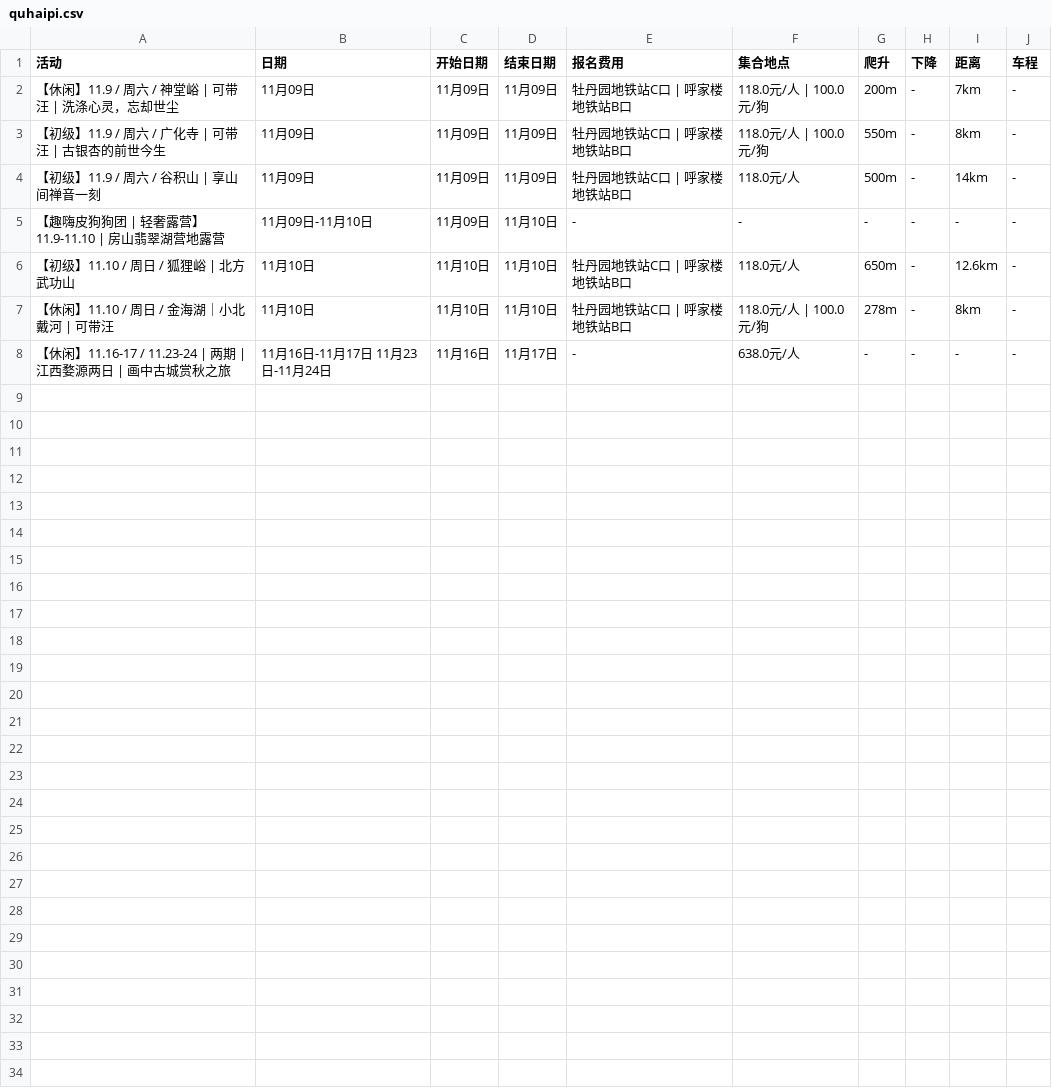
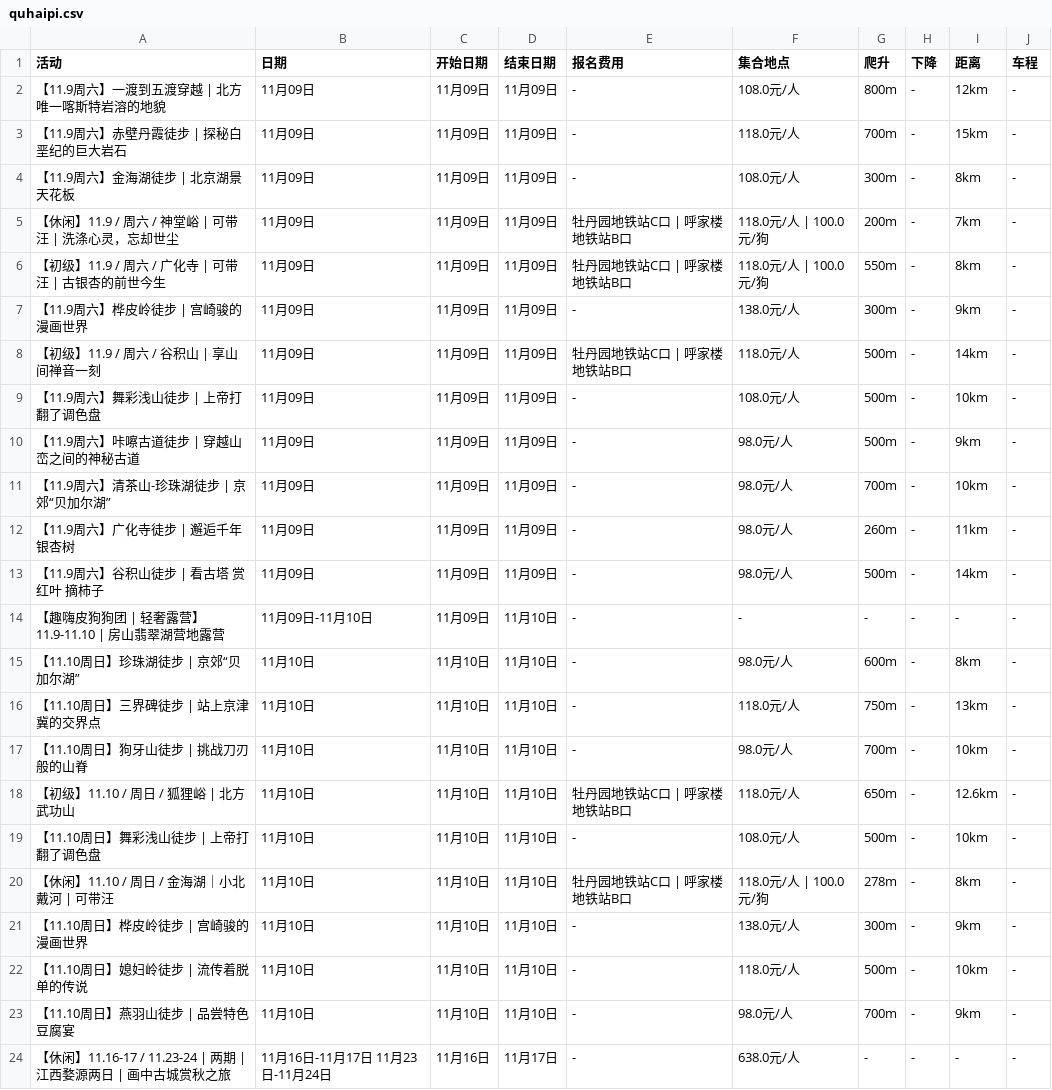
Before and after one commit to 10kshuaizhang/beijing-hiking, a CSV file: results/quhaipi.csv, drawn as a sheet; the diff names each change by its address in the sheet, - before the commit and + after, or states it on an @@ line.

```diff
--- a/results/quhaipi.csv
+++ b/results/quhaipi.csv
+row 2: 【11.9周六】一渡到五渡穿越 | 北方唯一喀斯特岩溶的地貌 | 11月09日 | 11月09日 | 11月09日 | - | 108.0元/人 | 800m | - | 12km | -
+row 3: 【11.9周六】赤壁丹霞徒步 | 探秘白垩纪的巨大岩石 | 11月09日 | 11月09日 | 11月09日 | - | 118.0元/人 | 700m | - | 15km | -
+row 4: 【11.9周六】金海湖徒步 | 北京湖景天花板 | 11月09日 | 11月09日 | 11月09日 | - | 108.0元/人 | 300m | - | 8km | -
+row 7: 【11.9周六】桦皮岭徒步 | 宫崎骏的漫画世界 | 11月09日 | 11月09日 | 11月09日 | - | 138.0元/人 | 300m | - | 9km | -
+row 9: 【11.9周六】舞彩浅山徒步 | 上帝打翻了调色盘 | 11月09日 | 11月09日 | 11月09日 | - | 108.0元/人 | 500m | - | 10km | -
+row 10: 【11.9周六】咔嚓古道徒步 | 穿越山峦之间的神秘古道 | 11月09日 | 11月09日 | 11月09日 | - | 98.0元/人 | 500m | - | 9km | -
+row 11: 【11.9周六】清茶山-珍珠湖徒步 | 京郊“贝加尔湖” | 11月09日 | 11月09日 | 11月09日 | - | 98.0元/人 | 700m | - | 10km | -
+row 12: 【11.9周六】广化寺徒步 | 邂逅千年银杏树 | 11月09日 | 11月09日 | 11月09日 | - | 98.0元/人 | 260m | - | 11km | -
+row 13: 【11.9周六】谷积山徒步 | 看古塔 赏红叶 摘柿子 | 11月09日 | 11月09日 | 11月09日 | - | 98.0元/人 | 500m | - | 14km | -
+row 15: 【11.10周日】珍珠湖徒步 | 京郊“贝加尔湖” | 11月10日 | 11月10日 | 11月10日 | - | 98.0元/人 | 600m | - | 8km | -
+row 16: 【11.10周日】三界碑徒步 | 站上京津冀的交界点 | 11月10日 | 11月10日 | 11月10日 | - | 118.0元/人 | 750m | - | 13km | -
+row 17: 【11.10周日】狗牙山徒步 | 挑战刀刃般的山脊 | 11月10日 | 11月10日 | 11月10日 | - | 98.0元/人 | 700m | - | 10km | -
+row 19: 【11.10周日】舞彩浅山徒步 | 上帝打翻了调色盘 | 11月10日 | 11月10日 | 11月10日 | - | 108.0元/人 | 500m | - | 10km | -
+row 21: 【11.10周日】桦皮岭徒步 | 宫崎骏的漫画世界 | 11月10日 | 11月10日 | 11月10日 | - | 138.0元/人 | 300m | - | 9km | -
+row 22: 【11.10周日】媳妇岭徒步 | 流传着脱单的传说 | 11月10日 | 11月10日 | 11月10日 | - | 118.0元/人 | 500m | - | 10km | -
+row 23: 【11.10周日】燕羽山徒步 | 品尝特色豆腐宴 | 11月10日 | 11月10日 | 11月10日 | - | 98.0元/人 | 700m | - | 9km | -
```
Also changed, not shown: results/feiye.csv, results/liutui.csv, 13 other files.
